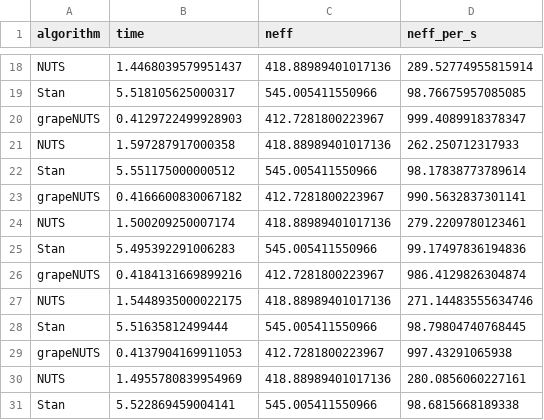
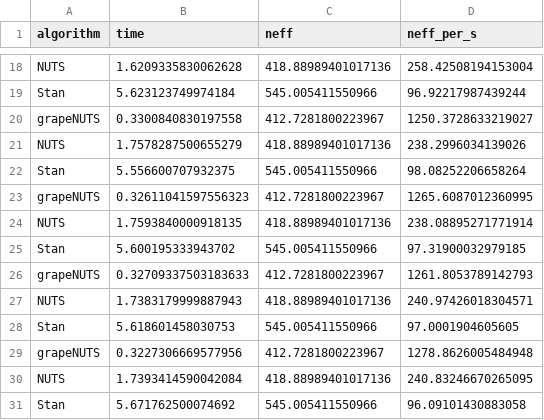
Before and after one commit to dtu-qmcm/grapevine, a CSV file: benchmarks/linear_pathway.csv, drawn as a sheet; only a part is shown, gaps mark what is left out; the diff covers the shown part only; the diff names each change by its address in the sheet, - before the commit and + after, or states it on an @@ line.

```diff
--- a/benchmarks/linear_pathway.csv
+++ b/benchmarks/linear_pathway.csv
-B18 (time): 1.4468039579951437
+B18 (time): 1.6209335830062628
-D18 (neff_per_s): 289.52774955815914
+D18 (neff_per_s): 258.42508194153004
-B19 (time): 5.518105625000317
+B19 (time): 5.623123749974184
-D19 (neff_per_s): 98.76675957085085
+D19 (neff_per_s): 96.92217987439244
-B20 (time): 0.4129722499928903
+B20 (time): 0.3300840830197558
-D20 (neff_per_s): 999.4089918378347
+D20 (neff_per_s): 1250.3728633219027
-B21 (time): 1.597287917000358
+B21 (time): 1.7578287500655279
-D21 (neff_per_s): 262.250712317933
+D21 (neff_per_s): 238.2996034139026
-B22 (time): 5.551175000000512
+B22 (time): 5.556600707932375
-D22 (neff_per_s): 98.17838773789614
+D22 (neff_per_s): 98.08252206658264
-B23 (time): 0.4166600830067182
+B23 (time): 0.32611041597556323
-D23 (neff_per_s): 990.5632837301141
+D23 (neff_per_s): 1265.6087012360995
-B24 (time): 1.500209250007174
+B24 (time): 1.7593840000918135
-D24 (neff_per_s): 279.2209780123461
+D24 (neff_per_s): 238.08895271771914
-B25 (time): 5.495392291006283
+B25 (time): 5.600195333943702
-D25 (neff_per_s): 99.17497836194836
+D25 (neff_per_s): 97.31900032979185
-B26 (time): 0.4184131669899216
+B26 (time): 0.32709337503183633
-D26 (neff_per_s): 986.4129826304874
+D26 (neff_per_s): 1261.8053789142793
-B27 (time): 1.5448935000022175
+B27 (time): 1.7383179999887943
-D27 (neff_per_s): 271.14483555634746
+D27 (neff_per_s): 240.97426018304571
-B28 (time): 5.51635812499444
+B28 (time): 5.618601458030753
-D28 (neff_per_s): 98.79804740768445
+D28 (neff_per_s): 97.0001904605605
-B29 (time): 0.4137904169911053
+B29 (time): 0.3227306669577956
-D29 (neff_per_s): 997.43291065938
+D29 (neff_per_s): 1278.8626005484948
-B30 (time): 1.4955780839954969
+B30 (time): 1.7393414590042084
-D30 (neff_per_s): 280.0856060227161
+D30 (neff_per_s): 240.83246670265095
-B31 (time): 5.522869459004141
+B31 (time): 5.671762500074692
-D31 (neff_per_s): 98.6815668189338
+D31 (neff_per_s): 96.09101430883058
```
Also changed, not shown: 32 edited cells elsewhere in this file, 13 other files.
